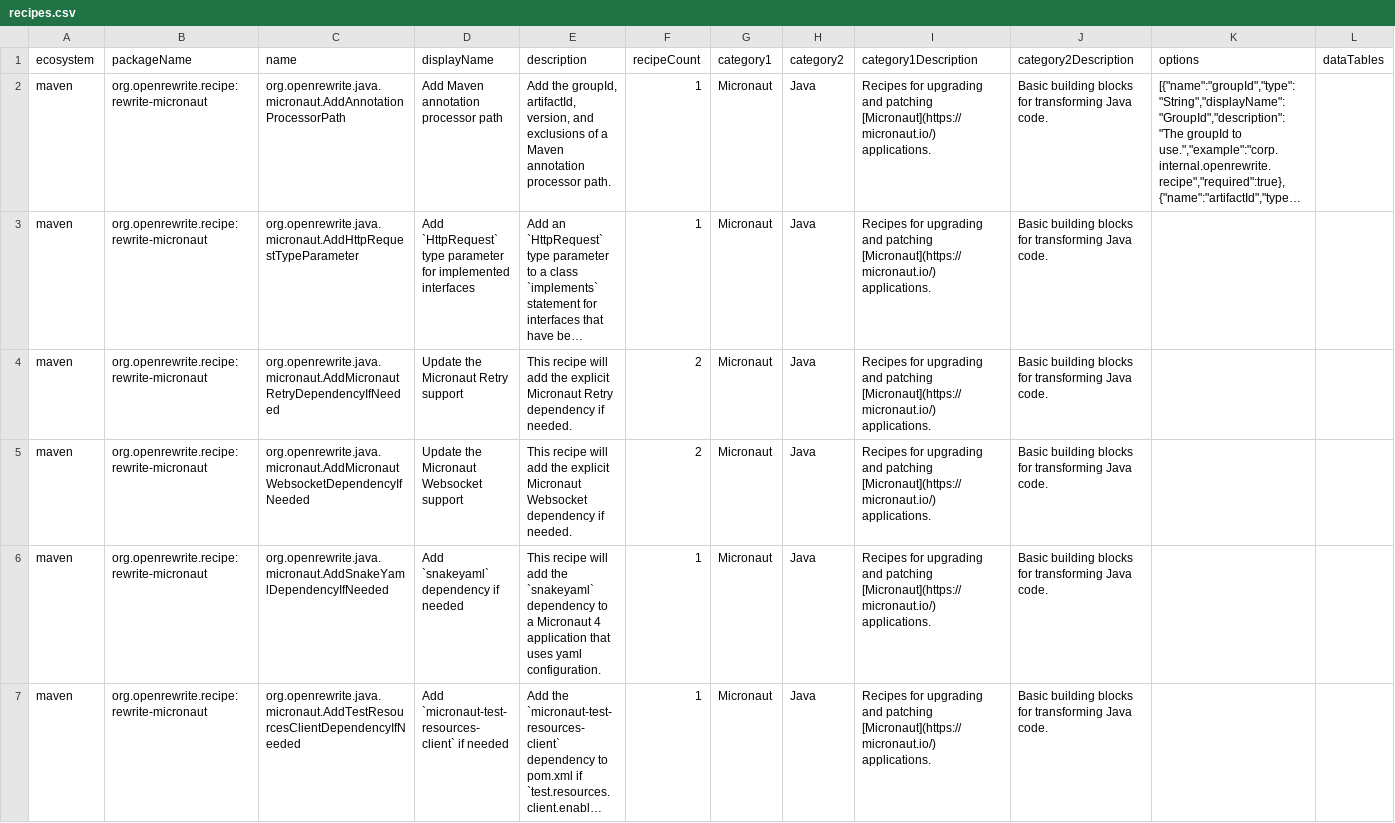
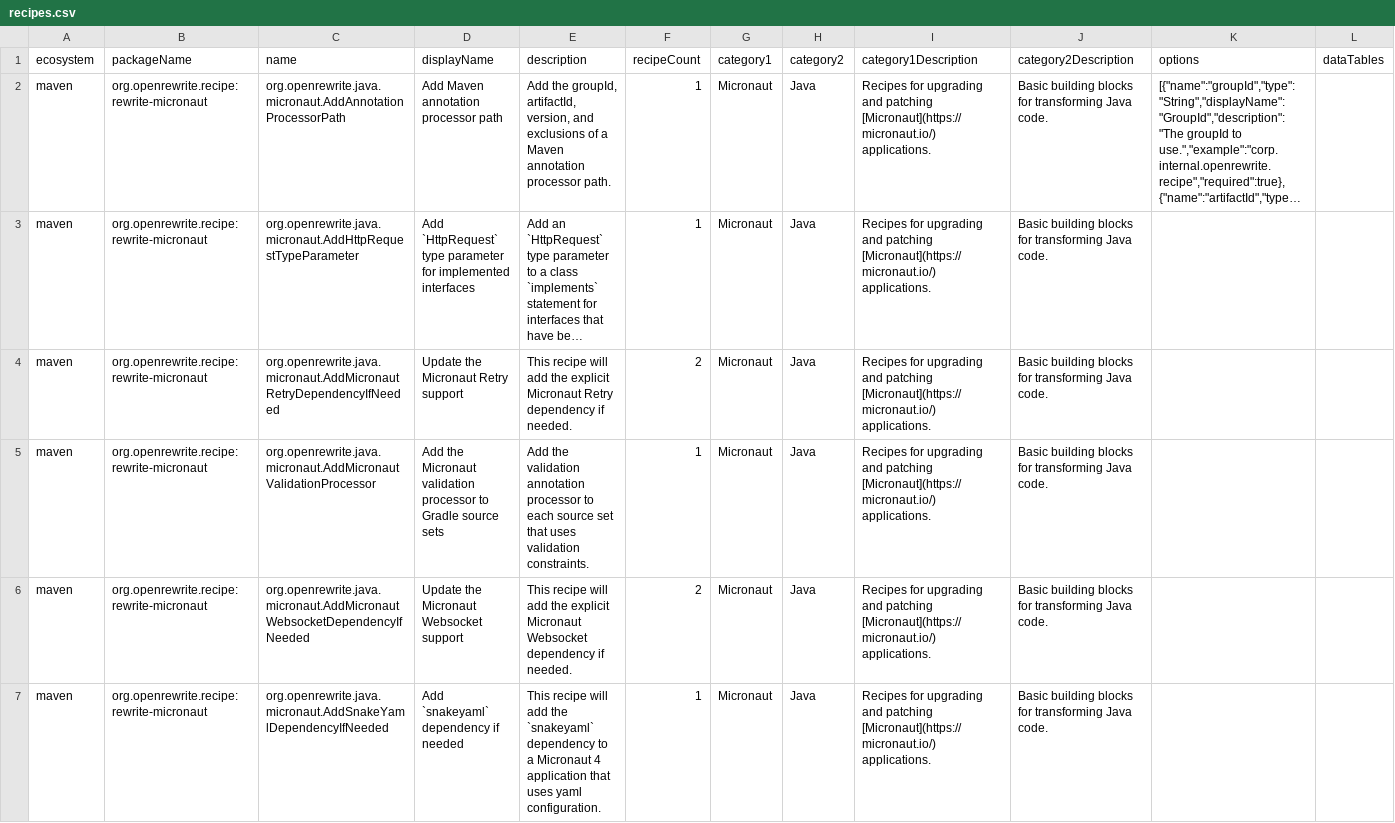
Before and after one commit to openrewrite/rewrite-micronaut, a CSV file: src/main/resources/META-INF/rewrite/recipes.csv, drawn as a sheet; only a part is shown; the shorter side is filled out with more unchanged rows; long unchanged cells end in …; the diff covers the shown part only; the diff names each change by its address in the sheet, - before the commit and + after, or states it on an @@ line.

Commit message:
validation-processor-wrong-source-set: add processors to source sets using constraints (#154)

```diff
--- a/src/main/resources/META-INF/rewrite/recipes.csv
+++ b/src/main/resources/META-INF/rewrite/recipes.csv
+row 5: maven | org.openrewrite.recipe:rewrite-micronaut | org.openrewrite.java.micronaut.AddMicronautValidationProcessor | Add the Micronaut validation processor to Gradle source sets | Add the validation annotation processor to each source set that uses validation constraints. | 1 | Micronaut | Java | Recipes for upgrading and patching [Micronaut](https://micronaut.io/) applications. | Basic building blocks for transforming Java code.
```
Also changed, not shown: 1 edited cell elsewhere in this file, 3 other files.
